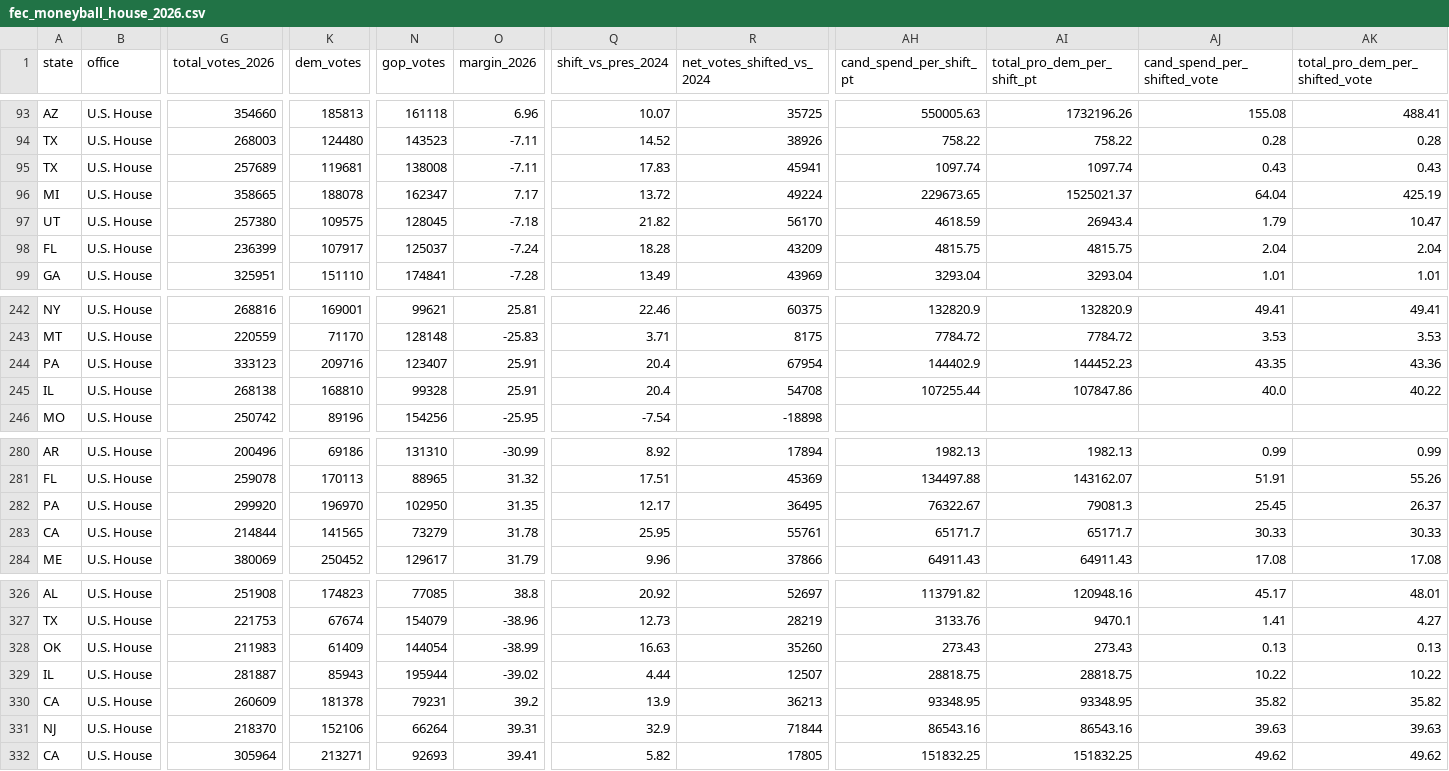
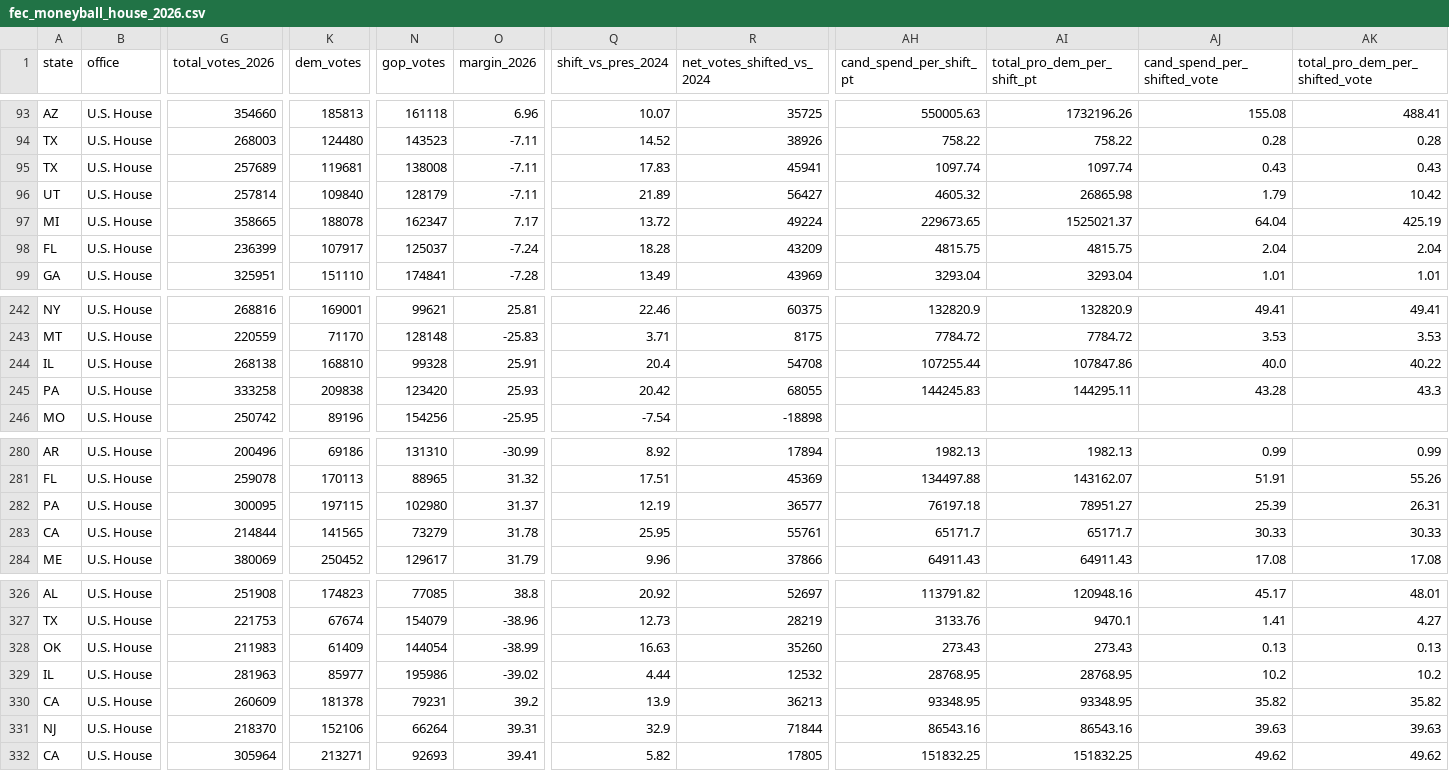
Before and after one commit to mike10010100/elections-2026, a CSV file: site_data/fec_moneyball_house_2026.csv, drawn as a sheet; only a part is shown, gaps mark what is left out; removed rows and columns are numbered as before the commit, all else as after; rows hold the shown columns only; the diff names each change by its address in the sheet, - before the commit and + after, or states it on an @@ line.

Commit message:
chore(data): auto-update live 2026 election results & analysis charts

```diff
--- a/site_data/fec_moneyball_house_2026.csv
+++ b/site_data/fec_moneyball_house_2026.csv
+row 96: UT | U.S. House | 257814 | 109840 | 128179 | -7.11 | 21.89 | 56427 | 4605.32 | 26865.98 | 1.79 | 10.42
-row 97: UT | U.S. House | 257380 | 109575 | 128045 | -7.18 | 21.82 | 56170 | 4618.59 | 26943.4 | 1.79 | 10.47
-row 244: PA | U.S. House | 333123 | 209716 | 123407 | 25.91 | 20.4 | 67954 | 144402.9 | 144452.23 | 43.35 | 43.36
+row 245: PA | U.S. House | 333258 | 209838 | 123420 | 25.93 | 20.42 | 68055 | 144245.83 | 144295.11 | 43.28 | 43.3
-G282 (total_votes_2026): 299920
+G282 (total_votes_2026): 300095
-K282 (dem_votes): 196970
+K282 (dem_votes): 197115
-N282 (gop_votes): 102950
+N282 (gop_votes): 102980
-O282 (margin_2026): 31.35
+O282 (margin_2026): 31.37
-Q282 (shift_vs_pres_2024): 12.17
+Q282 (shift_vs_pres_2024): 12.19
-R282 (net_votes_shifted_vs_2024): 36495
+R282 (net_votes_shifted_vs_2024): 36577
-AH282 (cand_spend_per_shift_pt): 76322.67
+AH282 (cand_spend_per_shift_pt): 76197.18
-AI282 (total_pro_dem_per_shift_pt): 79081.3
+AI282 (total_pro_dem_per_shift_pt): 78951.27
-AJ282 (cand_spend_per_shifted_vote): 25.45
+AJ282 (cand_spend_per_shifted_vote): 25.39
-AK282 (total_pro_dem_per_shifted_vote): 26.37
+AK282 (total_pro_dem_per_shifted_vote): 26.31
-G329 (total_votes_2026): 281887
+G329 (total_votes_2026): 281963
-K329 (dem_votes): 85943
+K329 (dem_votes): 85977
-N329 (gop_votes): 195944
+N329 (gop_votes): 195986
-R329 (net_votes_shifted_vs_2024): 12507
+R329 (net_votes_shifted_vs_2024): 12532
-AH329 (cand_spend_per_shift_pt): 28818.75
+AH329 (cand_spend_per_shift_pt): 28768.95
-AI329 (total_pro_dem_per_shift_pt): 28818.75
+AI329 (total_pro_dem_per_shift_pt): 28768.95
-AJ329 (cand_spend_per_shifted_vote): 10.22
+AJ329 (cand_spend_per_shifted_vote): 10.2
-AK329 (total_pro_dem_per_shifted_vote): 10.22
+AK329 (total_pro_dem_per_shifted_vote): 10.2
```
Also changed, not shown: site_data/fec_moneyball_senate_2026.csv, site_data/rhetoric_vs_record_2026.csv, 19 other files.
